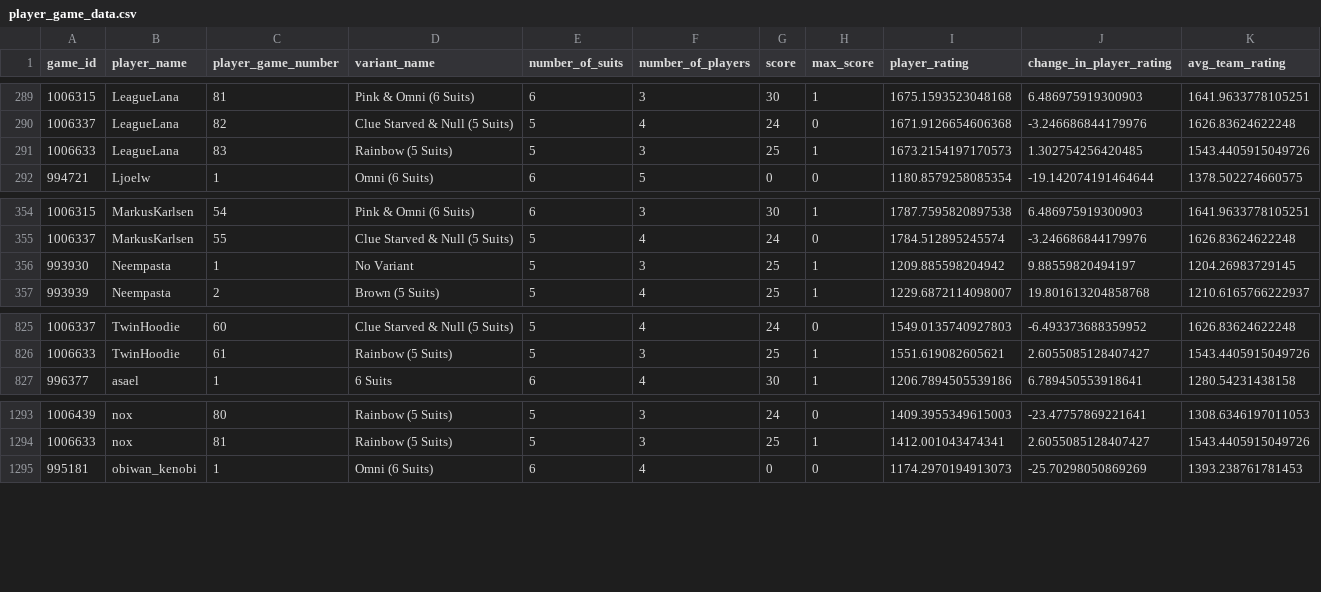
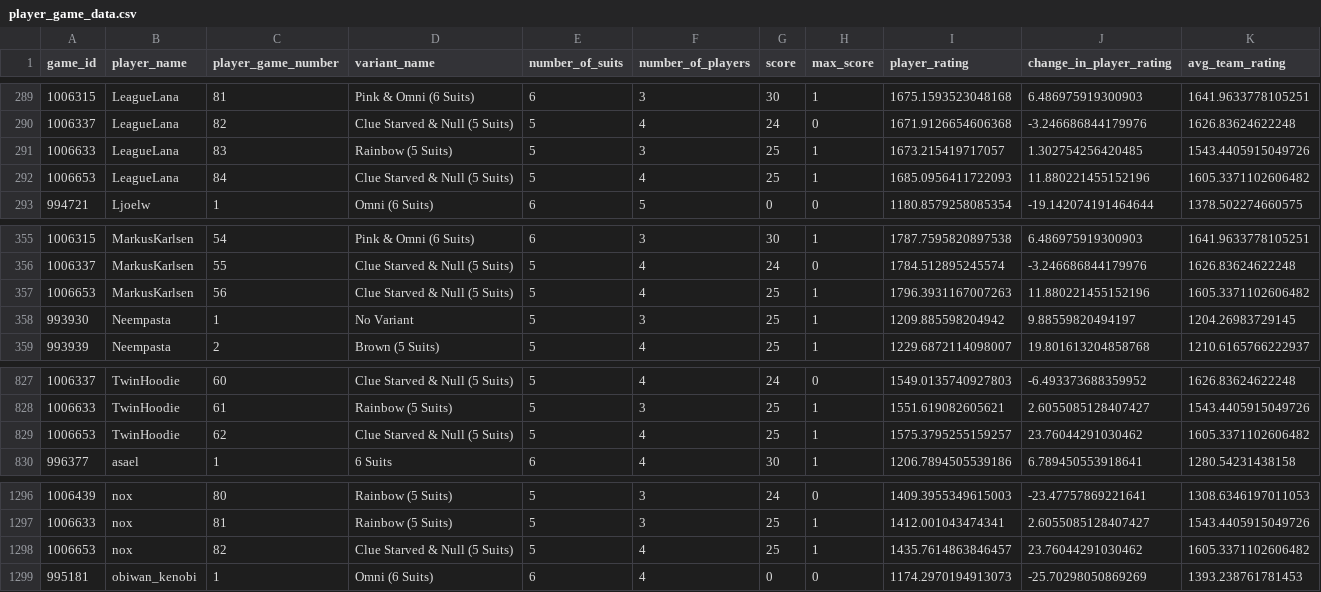
Before and after one commit to hanabi-league/hanabi-league.github.io, a CSV file: data/player_game_data.csv, drawn as a sheet; only a part is shown, gaps mark what is left out.

Commit message:
Update data

```diff
--- a/data/player_game_data.csv
+++ b/data/player_game_data.csv
@@ -290,3 +290,4 @@ game_id,player_name,player_game_number,variant_name,number_of_suits,number_of_pl
 1006337,LeagueLana,82,Clue Starved & Null (5 Suits),5,4,24,0,1671.9126654606368,-3.246686844179976,1626.83624622248
-1006633,LeagueLana,83,Rainbow (5 Suits),5,3,25,1,1673.2154197170573,1.302754256420485,1543.4405915049726
+1006633,LeagueLana,83,Rainbow (5 Suits),5,3,25,1,1673.215419717057,1.302754256420485,1543.4405915049726
+1006653,LeagueLana,84,Clue Starved & Null (5 Suits),5,4,25,1,1685.0956411722093,11.880221455152196,1605.3371102606482
 994721,Ljoelw,1,Omni (6 Suits),6,5,0,0,1180.8579258085354,-19.142074191464644,1378.502274660575
@@ -355,2 +356,3 @@ game_id,player_name,player_game_number,variant_name,number_of_suits,number_of_pl
 1006337,MarkusKarlsen,55,Clue Starved & Null (5 Suits),5,4,24,0,1784.512895245574,-3.246686844179976,1626.83624622248
+1006653,MarkusKarlsen,56,Clue Starved & Null (5 Suits),5,4,25,1,1796.3931167007263,11.880221455152196,1605.3371102606482
 993930,Neempasta,1,No Variant,5,3,25,1,1209.885598204942,9.88559820494197,1204.26983729145
@@ -826,2 +828,3 @@ game_id,player_name,player_game_number,variant_name,number_of_suits,number_of_pl
 1006633,TwinHoodie,61,Rainbow (5 Suits),5,3,25,1,1551.619082605621,2.6055085128407427,1543.4405915049726
+1006653,TwinHoodie,62,Clue Starved & Null (5 Suits),5,4,25,1,1575.3795255159257,23.76044291030462,1605.3371102606482
 996377,asael,1,6 Suits,6,4,30,1,1206.7894505539186,6.789450553918641,1280.54231438158
@@ -1294,2 +1297,3 @@ game_id,player_name,player_game_number,variant_name,number_of_suits,number_of_pl
 1006633,nox,81,Rainbow (5 Suits),5,3,25,1,1412.001043474341,2.6055085128407427,1543.4405915049726
+1006653,nox,82,Clue Starved & Null (5 Suits),5,4,25,1,1435.7614863846457,23.76044291030462,1605.3371102606482
 995181,obiwan_kenobi,1,Omni (6 Suits),6,4,0,0,1174.2970194913073,-25.70298050869269,1393.238761781453
```
Also changed, not shown: data/player_data.csv, data/variant_data.csv, 2 other files.
